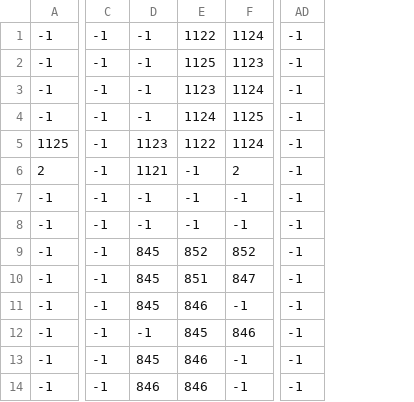
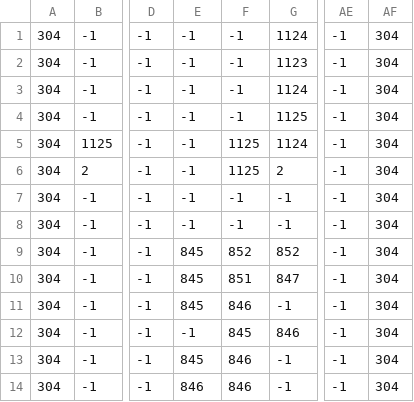
Before and after one commit to sat-mathville/mathville, a CSV file: assets/images/forest_trees3.csv, drawn as a sheet; only a part is shown, gaps mark what is left out; addresses are those after the commit; the diff names each change by its address in the sheet, - before the commit and + after, or states it on an @@ line.

```diff
--- a/assets/images/forest_trees3.csv
+++ b/assets/images/forest_trees3.csv
+column A, rows 1-14: all 304
+column AF, rows 1-14: all 304
-F1: 1122
+F1: -1
-F2: 1125
+F2: -1
-F3: 1123
+F3: -1
-F4: 1124
+F4: -1
-E5: 1123
+E5: -1
-F5: 1122
+F5: 1125
-E6: 1121
+E6: -1
-F6: -1
+F6: 1125
```
Also changed, not shown: assets/images/WizardHouse_wall2.csv, assets/images/forest_creature4.csv, 10 other files.
